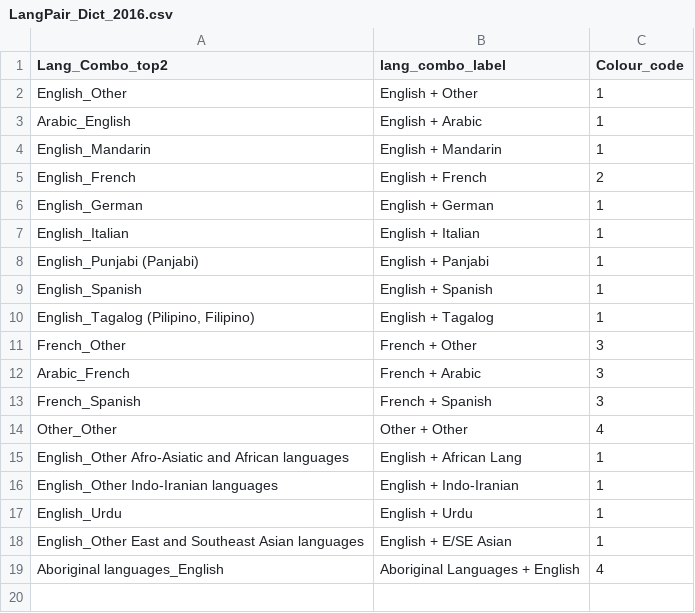
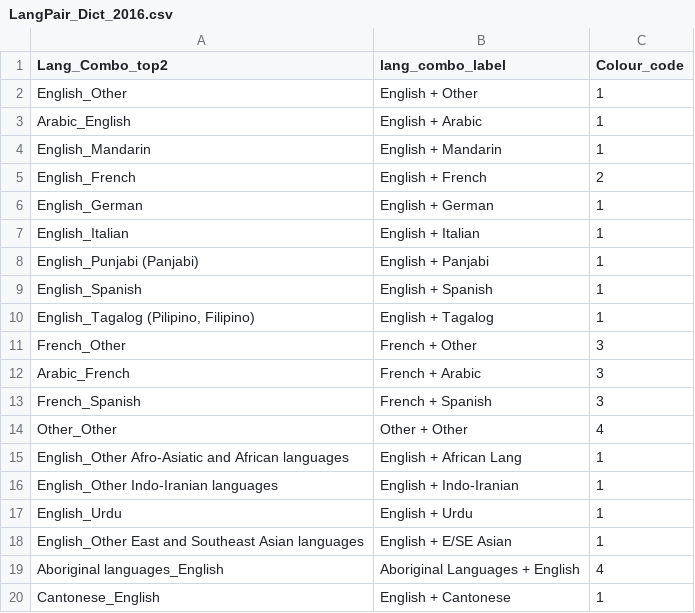
Before and after one commit to e-schott/BilingalismCanada, a CSV file: LangPair_Dict_2016.csv, drawn as a sheet; the diff names each change by its address in the sheet, - before the commit and + after, or states it on an @@ line.

```diff
--- a/LangPair_Dict_2016.csv
+++ b/LangPair_Dict_2016.csv
+row 20: Cantonese_English | English + Cantonese | 1
```
Also changed, not shown: 1 other file.
